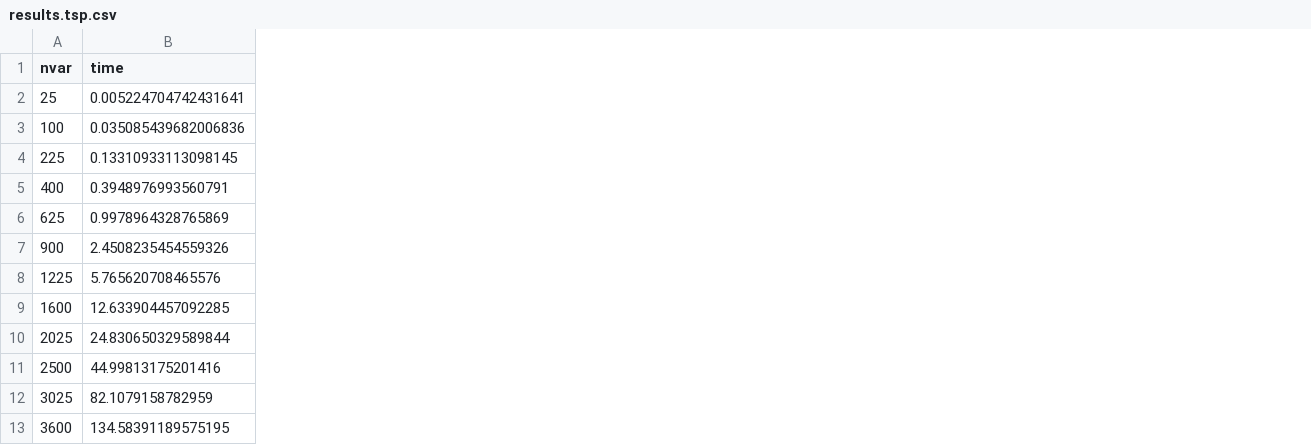
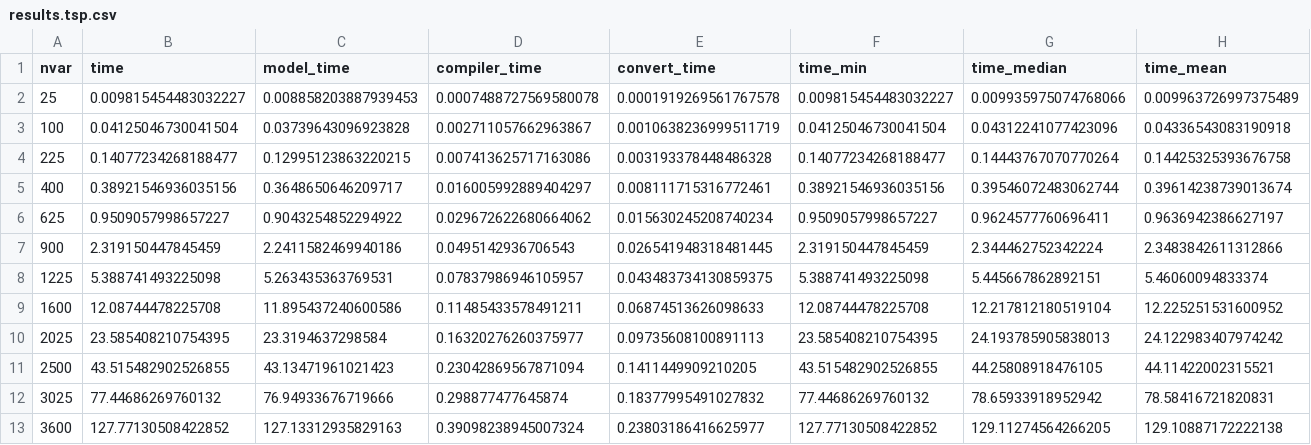
Before and after one commit to JuliaQUBO/ToQUBO-benchmark, a CSV file: benchmark/dwave/results.tsp.csv, drawn as a sheet; only a part is shown; the diff covers the shown part only; the diff names each change by its address in the sheet, - before the commit and + after, or states it on an @@ line.

```diff
--- a/benchmark/dwave/results.tsp.csv
+++ b/benchmark/dwave/results.tsp.csv
+column C (model_time), rows 2-13: 0.008858203887939453 | 0.03739643096923828 | 0.12995123863220215 | 0.3648650646209717 | 0.9043254852294922 | 2.2411582469940186 | 5.263435363769531 | 11.895437240600586 | 23.3194637298584 | 43.13471961021423 | 76.94933676719666 | 127.13312935829163
+column D (compiler_time), rows 2-13: 0.0007488727569580078 | 0.002711057662963867 | 0.007413625717163086 | 0.016005992889404297 | 0.029672622680664062 | 0.0495142936706543 | 0.07837986946105957 | 0.11485433578491211 | 0.16320276260375977 | 0.23042869567871094 | 0.298877477645874 | 0.39098238945007324
+column E (convert_time), rows 2-13: 0.0001919269561767578 | 0.0010638236999511719 | 0.003193378448486328 | 0.008111715316772461 | 0.015630245208740234 | 0.026541948318481445 | 0.043483734130859375 | 0.06874513626098633 | 0.09735608100891113 | 0.1411449909210205 | 0.18377995491027832 | 0.23803186416625977
+column F (time_min), rows 2-13: 0.009815454483032227 | 0.04125046730041504 | 0.14077234268188477 | 0.38921546936035156 | 0.9509057998657227 | 2.319150447845459 | 5.388741493225098 | 12.08744478225708 | 23.585408210754395 | 43.515482902526855 | 77.44686269760132 | 127.77130508422852
+column G (time_median), rows 2-13: 0.009935975074768066 | 0.04312241077423096 | 0.14443767070770264 | 0.39546072483062744 | 0.9624577760696411 | 2.344462752342224 | 5.445667862892151 | 12.217812180519104 | 24.193785905838013 | 44.25808918476105 | 78.65933918952942 | 129.11274564266205
+column H (time_mean), rows 2-13: 0.009963726997375489 | 0.04336543083190918 | 0.14425325393676758 | 0.39614238739013674 | 0.9636942386627197 | 2.3483842611312866 | 5.46060094833374 | 12.225251531600952 | 24.122983407974242 | 44.11422002315521 | 78.58416721820831 | 129.10887172222138
-B2 (time): 0.005224704742431641
+B2 (time): 0.009815454483032227
-B3 (time): 0.035085439682006836
+B3 (time): 0.04125046730041504
-B4 (time): 0.13310933113098145
+B4 (time): 0.14077234268188477
-B5 (time): 0.3948976993560791
+B5 (time): 0.38921546936035156
-B6 (time): 0.9978964328765869
+B6 (time): 0.9509057998657227
-B7 (time): 2.4508235454559326
+B7 (time): 2.319150447845459
-B8 (time): 5.765620708465576
+B8 (time): 5.388741493225098
-B9 (time): 12.633904457092285
+B9 (time): 12.08744478225708
-B10 (time): 24.830650329589844
+B10 (time): 23.585408210754395
-B11 (time): 44.99813175201416
+B11 (time): 43.515482902526855
-B12 (time): 82.1079158782959
+B12 (time): 77.44686269760132
-B13 (time): 134.58391189575195
+B13 (time): 127.77130508422852
```
Also changed, not shown: 15 added columns elsewhere in this file, benchmark/ToQUBO/results.npp.csv, benchmark/ToQUBO/results.tsp.csv, 32 other files.
